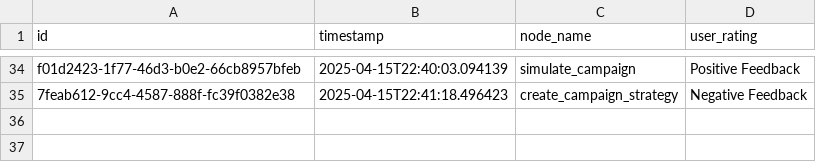
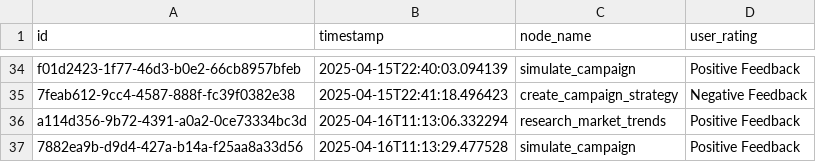
Before and after one commit to Sid-0104/autonomous-campaign-builder, a CSV file: feedback/node_feedback.csv, drawn as a sheet; only a part is shown, gaps mark what is left out.

```diff
--- a/feedback/node_feedback.csv
+++ b/feedback/node_feedback.csv
@@ -35 +35,3 @@ f01d2423-1f77-46d3-b0e2-66cb8957bfeb,2025-04-15T22:40:03.094139,simulate_campaig
 7feab612-9cc4-4587-888f-fc39f0382e38,2025-04-15T22:41:18.496423,create_campaign_strategy,Negative Feedback
+a114d356-9b72-4391-a0a2-0ce73334bc3d,2025-04-16T11:13:06.332294,research_market_trends,Positive Feedback
+7882ea9b-d9d4-427a-b14a-f25aa8a33d56,2025-04-16T11:13:29.477528,simulate_campaign,Positive Feedback
```
Also changed, not shown: 12 other files.
